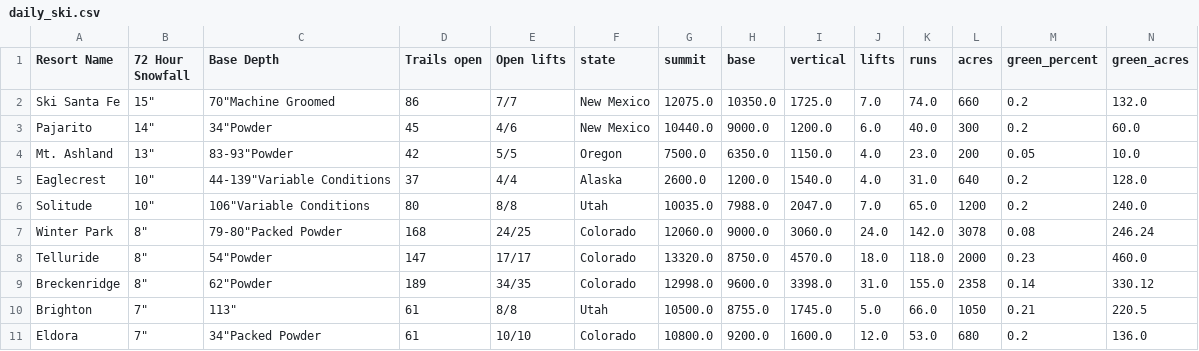
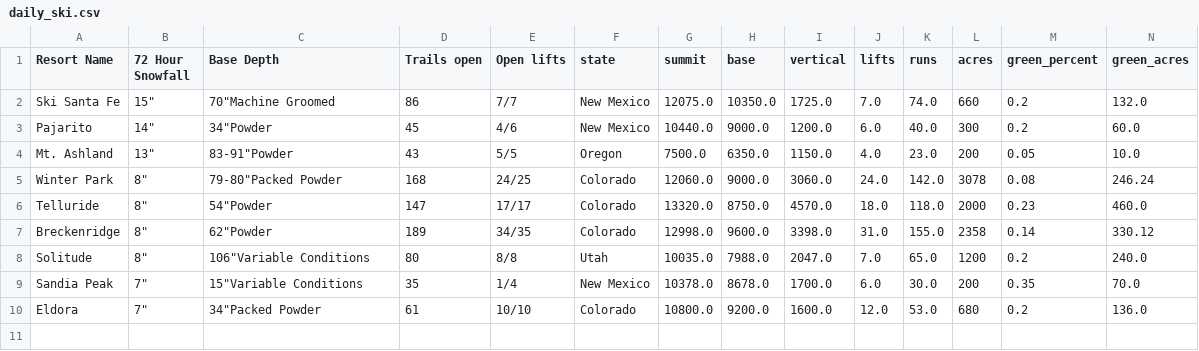
Before and after one commit to shayonkeating/schnarmap, a CSV file: frontend/schnar_map/public/data/daily_ski.csv, drawn as a sheet; only a part is shown; removed rows and columns are numbered as before the commit, all else as after; rows hold the shown columns only; the diff names each change by its address in the sheet, - before the commit and + after, or states it on an @@ line.

```diff
--- a/frontend/schnar_map/public/data/daily_ski.csv
+++ b/frontend/schnar_map/public/data/daily_ski.csv
-C4 (Base Depth): 83-93"Powder
+C4 (Base Depth): 83-91"Powder
-D4 (Trails open): 42
+D4 (Trails open): 43
-row 5: Eaglecrest | 10" | 44-139"Variable Conditions | 37 | 4/4 | Alaska | 2600.0 | 1200.0 | 1540.0 | 4.0 | 31.0 | 640 | 0.2 | 128.0
-row 6: Solitude | 10" | 106"Variable Conditions | 80 | 8/8 | Utah | 10035.0 | 7988.0 | 2047.0 | 7.0 | 65.0 | 1200 | 0.2 | 240.0
-row 10: Brighton | 7" | 113" | 61 | 8/8 | Utah | 10500.0 | 8755.0 | 1745.0 | 5.0 | 66.0 | 1050 | 0.21 | 220.5
+row 8: Solitude | 8" | 106"Variable Conditions | 80 | 8/8 | Utah | 10035.0 | 7988.0 | 2047.0 | 7.0 | 65.0 | 1200 | 0.2 | 240.0
+row 9: Sandia Peak | 7" | 15"Variable Conditions | 35 | 1/4 | New Mexico | 10378.0 | 8678.0 | 1700.0 | 6.0 | 30.0 | 200 | 0.35 | 70.0
```
